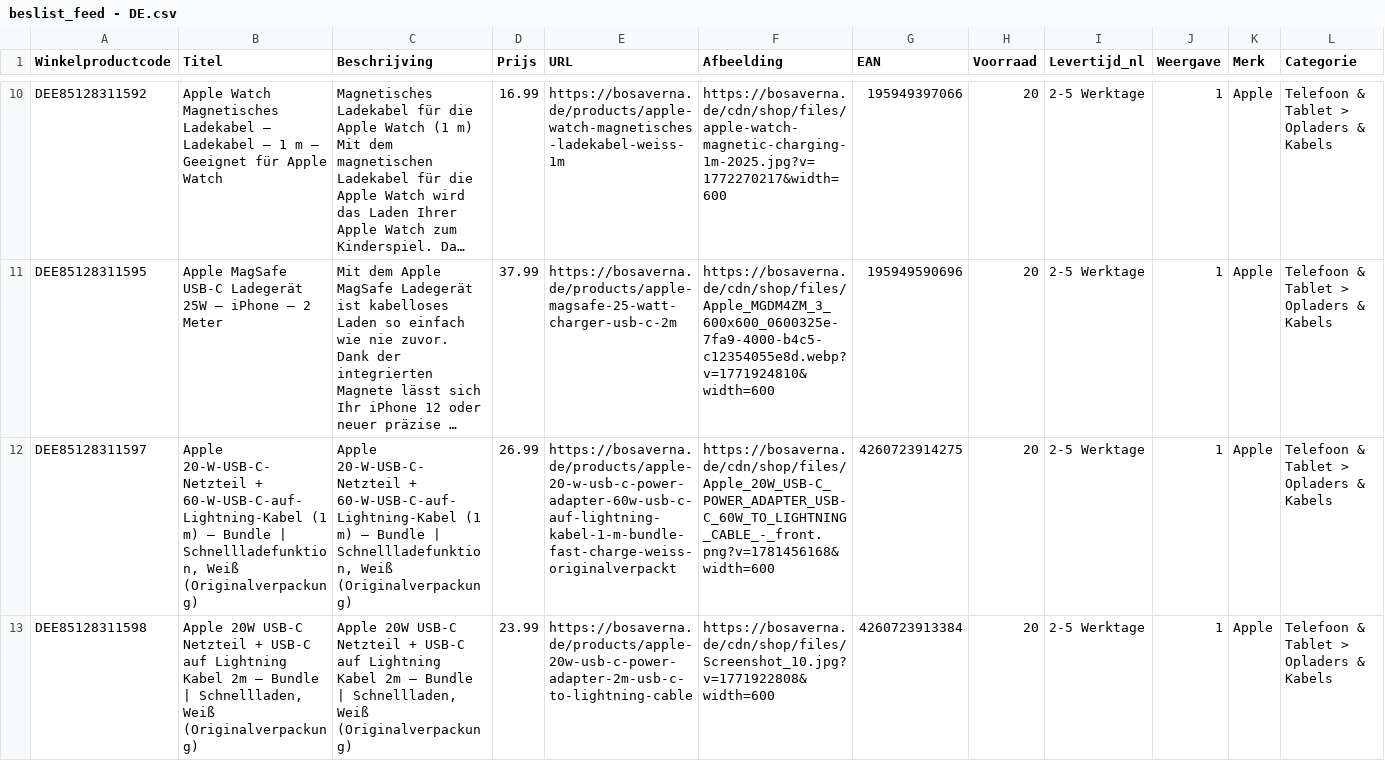
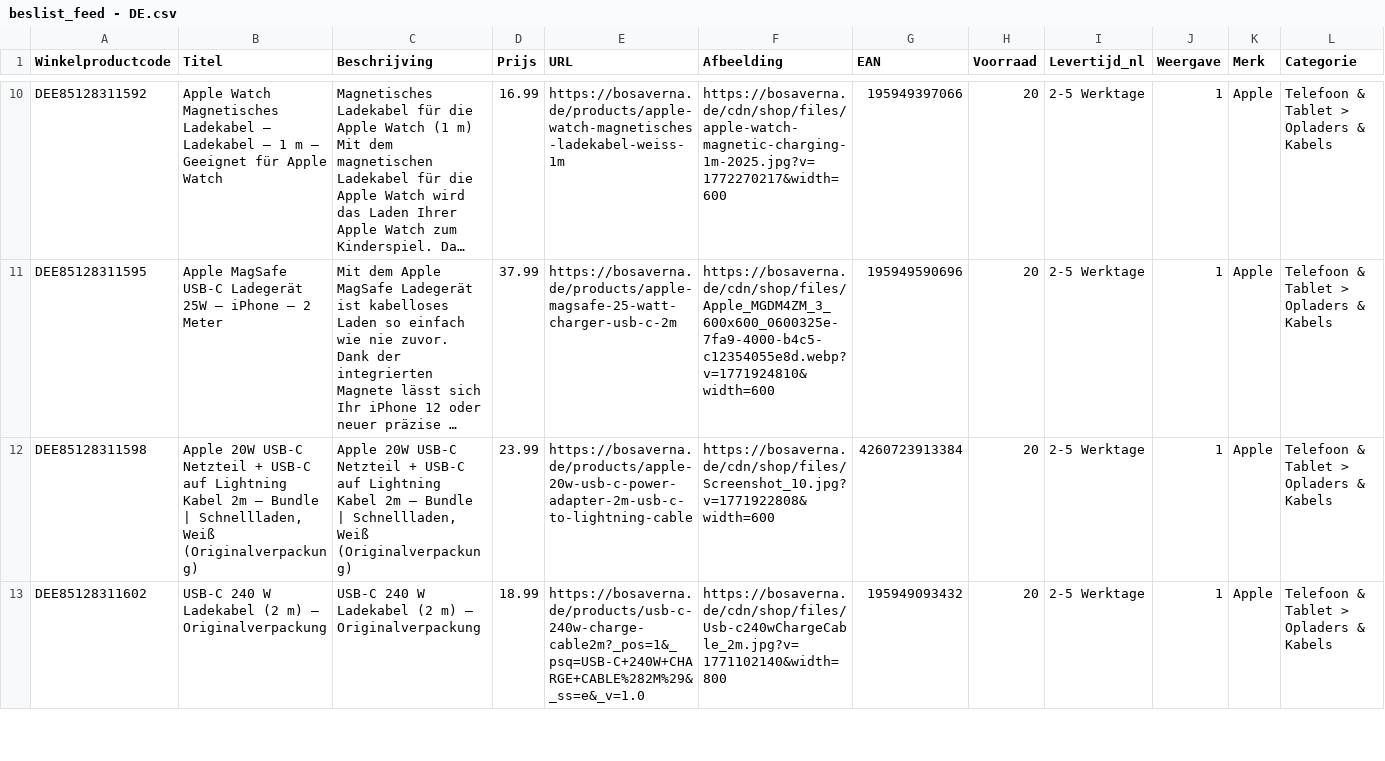
Before and after one commit to aqibali97/Feeds-Manager, a CSV file: feeds/beslist_feed - DE.csv, drawn as a sheet; only a part is shown, gaps mark what is left out; the shorter side is filled out with more unchanged rows; long unchanged cells end in …; rows hold the shown columns only; the diff covers the shown part only; the diff names each change by its address in the sheet, - before the commit and + after, or states it on an @@ line.

```diff
--- a/feeds/beslist_feed - DE.csv
+++ b/feeds/beslist_feed - DE.csv
-row 12: DEE85128311597 | Apple 20-W-USB-C-Netzteil + 60-W-USB-C-auf-Lightning-Kabel (1 m) – Bundle | Schnellladefunktion, Weiß (Originalverpackung) | Apple 20-W-USB-C-Netzteil + 60-W-USB-C-auf-Lightning-Kabel (1 m) – Bundle | Schnellladefunktion, Weiß (Originalverpackung) | 26.99 | https://bosaverna.de/products/apple-20-w-usb-c-power-adapter-60w-usb-c-auf-lightning-kabel-1-m-bundle-fast-charge-weiss-originalverpackt | https://bosaverna.de/cdn/shop/files/Apple_20W_USB-C_POWER_ADAPTER_USB-C_60W_TO_LIGHTNING_CABLE_-_front.png?v=1781456168&width=600 | 4260723914275 | 20 | 2-5 Werktage | 1 | Apple | Telefoon & Tablet > Opladers & Kabels
```
Also changed, not shown: 1 removed row elsewhere in this file, feeds/Guenstiger.csv, feeds/beslist_feed - NL.csv, 1 other file.
